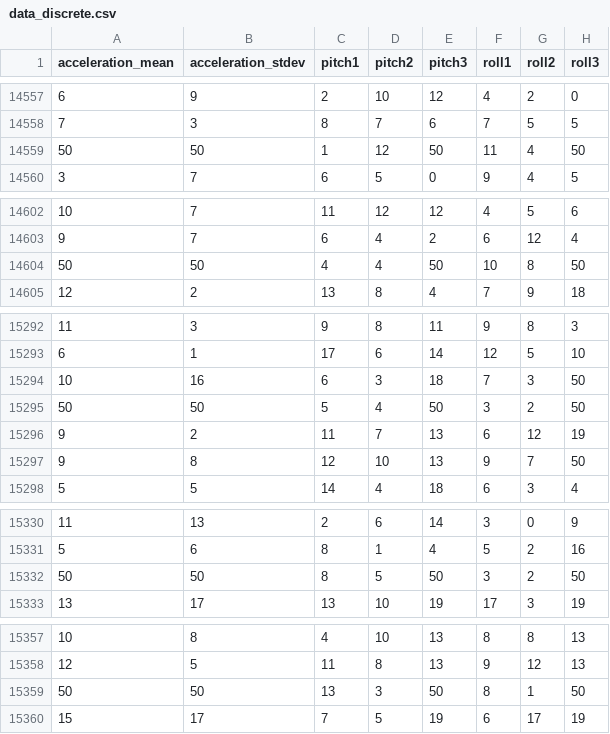
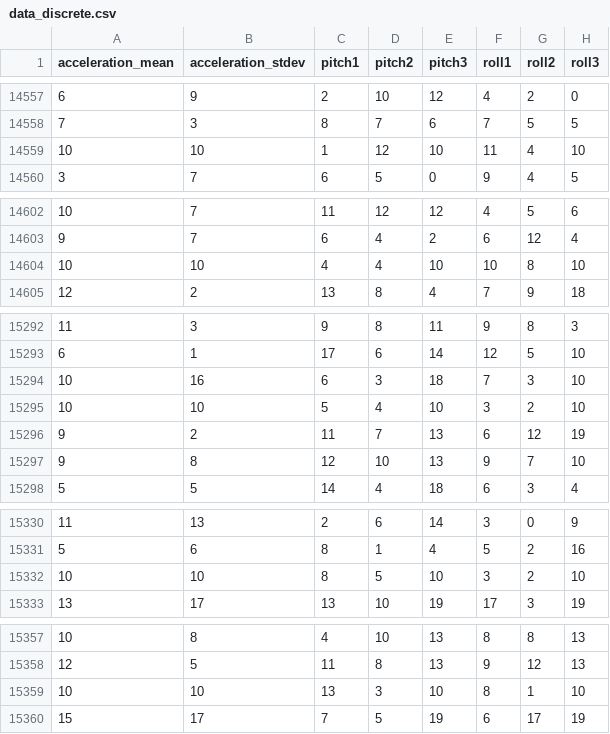
Before and after one commit to cartantino/AAL-BayesianNetwork, a CSV file: data_discrete.csv, drawn as a sheet; only a part is shown, gaps mark what is left out; the diff covers the shown part only; the diff names each change by its address in the sheet, - before the commit and + after, or states it on an @@ line.

```diff
--- a/data_discrete.csv
+++ b/data_discrete.csv
-A14559 (acceleration_mean): 50
+A14559 (acceleration_mean): 10
-B14559 (acceleration_stdev): 50
+B14559 (acceleration_stdev): 10
-E14559 (pitch3): 50
+E14559 (pitch3): 10
-H14559 (roll3): 50
+H14559 (roll3): 10
-A14604 (acceleration_mean): 50
+A14604 (acceleration_mean): 10
-B14604 (acceleration_stdev): 50
+B14604 (acceleration_stdev): 10
-E14604 (pitch3): 50
+E14604 (pitch3): 10
-H14604 (roll3): 50
+H14604 (roll3): 10
-H15294:H15295 (roll3): 50
+H15294:H15295 (roll3): 10
-A15295 (acceleration_mean): 50
+A15295 (acceleration_mean): 10
-B15295 (acceleration_stdev): 50
+B15295 (acceleration_stdev): 10
-E15295 (pitch3): 50
+E15295 (pitch3): 10
-H15297 (roll3): 50
+H15297 (roll3): 10
-A15332 (acceleration_mean): 50
+A15332 (acceleration_mean): 10
-B15332 (acceleration_stdev): 50
+B15332 (acceleration_stdev): 10
-E15332 (pitch3): 50
+E15332 (pitch3): 10
-H15332 (roll3): 50
+H15332 (roll3): 10
-A15359 (acceleration_mean): 50
+A15359 (acceleration_mean): 10
-B15359 (acceleration_stdev): 50
+B15359 (acceleration_stdev): 10
-E15359 (pitch3): 50
+E15359 (pitch3): 10
-H15359 (roll3): 50
+H15359 (roll3): 10
```
Also changed, not shown: 98 edited cells elsewhere in this file, 4 other files.
